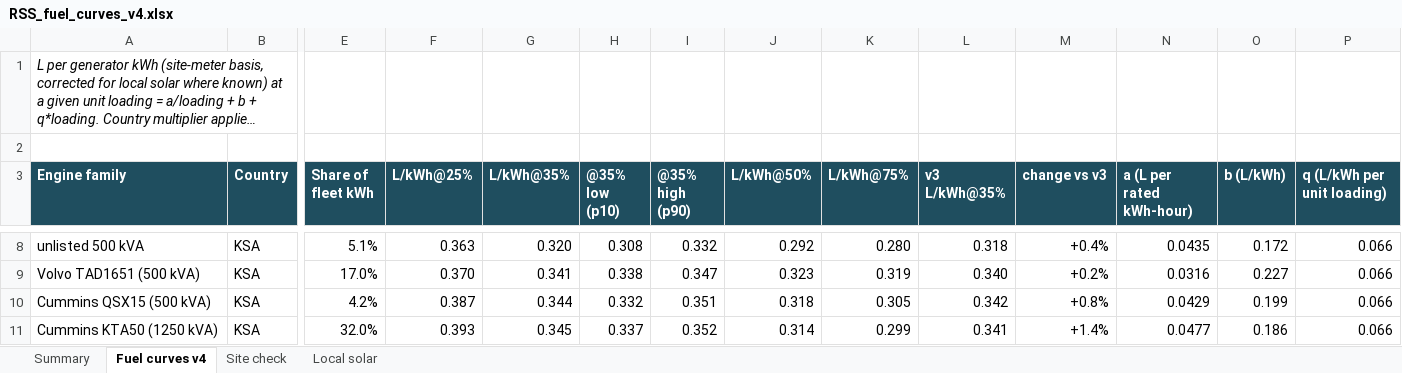
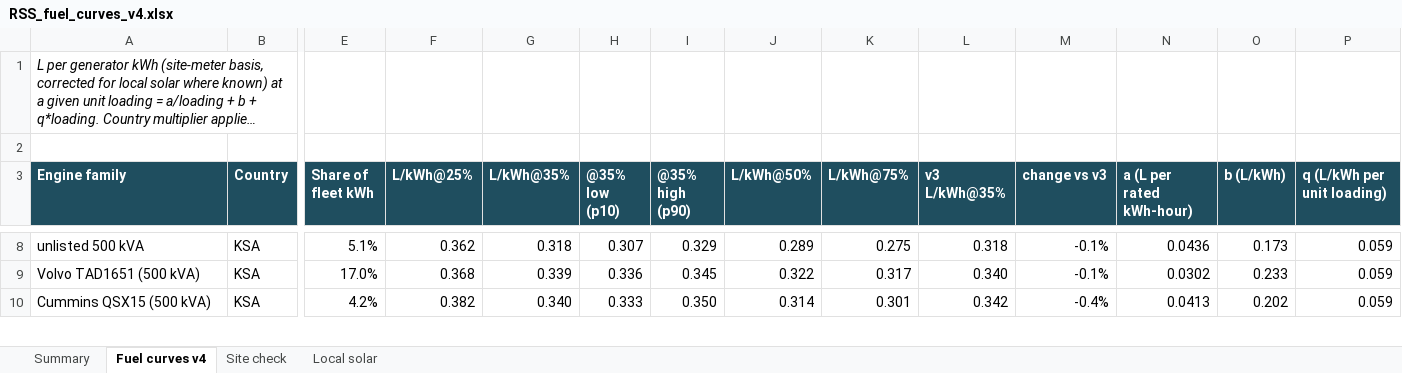
Before and after one commit to imrannit-1987/rss-hybrid-model, an Excel workbook: outputs/RSS_fuel_curves_v4.xlsx, sheet Fuel curves v4, drawn as a sheet; only a part is shown, gaps mark what is left out; long unchanged cells end in …; values as stored, in another font and other column widths than the file's, no borders; removed rows and columns are numbered as before the commit, all else as after; rows hold the shown columns only; the diff covers the shown part only; the diff names each change by its address in the sheet, - before the commit and + after, or states it on an @@ line.

```diff
--- a/outputs/RSS_fuel_curves_v4.xlsx (sheet Fuel curves v4)
+++ b/outputs/RSS_fuel_curves_v4.xlsx (sheet Fuel curves v4)
-F8 (L/kWh@25%): 0.363
+F8 (L/kWh@25%): 0.362
-G8 (L/kWh@35%): 0.320
+G8 (L/kWh@35%): 0.318
-H8 (@35% low (p10)): 0.308
+H8 (@35% low (p10)): 0.307
-I8 (@35% high (p90)): 0.332
+I8 (@35% high (p90)): 0.329
-J8 (L/kWh@50%): 0.292
+J8 (L/kWh@50%): 0.289
-K8 (L/kWh@75%): 0.280
+K8 (L/kWh@75%): 0.275
-M8 (change vs v3): +0.4%
+M8 (change vs v3): -0.1%
-N8 (a (L per rated kWh-hour)): 0.0435
+N8 (a (L per rated kWh-hour)): 0.0436
-O8 (b (L/kWh)): 0.172
+O8 (b (L/kWh)): 0.173
-P8:P10 (q (L/kWh per unit loading)): 0.066
+P8:P10 (q (L/kWh per unit loading)): 0.059
-F9 (L/kWh@25%): 0.370
+F9 (L/kWh@25%): 0.368
-G9 (L/kWh@35%): 0.341
+G9 (L/kWh@35%): 0.339
-H9 (@35% low (p10)): 0.338
+H9 (@35% low (p10)): 0.336
-I9 (@35% high (p90)): 0.347
+I9 (@35% high (p90)): 0.345
-J9 (L/kWh@50%): 0.323
+J9 (L/kWh@50%): 0.322
-K9 (L/kWh@75%): 0.319
+K9 (L/kWh@75%): 0.317
-M9 (change vs v3): +0.2%
+M9 (change vs v3): -0.1%
-N9 (a (L per rated kWh-hour)): 0.0316
+N9 (a (L per rated kWh-hour)): 0.0302
-O9 (b (L/kWh)): 0.227
+O9 (b (L/kWh)): 0.233
-F10 (L/kWh@25%): 0.387
+F10 (L/kWh@25%): 0.382
-G10 (L/kWh@35%): 0.344
+G10 (L/kWh@35%): 0.340
-H10 (@35% low (p10)): 0.332
+H10 (@35% low (p10)): 0.333
-I10 (@35% high (p90)): 0.351
+I10 (@35% high (p90)): 0.350
-J10 (L/kWh@50%): 0.318
+J10 (L/kWh@50%): 0.314
-K10 (L/kWh@75%): 0.305
+K10 (L/kWh@75%): 0.301
-M10 (change vs v3): +0.8%
+M10 (change vs v3): -0.4%
-N10 (a (L per rated kWh-hour)): 0.0429
+N10 (a (L per rated kWh-hour)): 0.0413
-O10 (b (L/kWh)): 0.199
+O10 (b (L/kWh)): 0.202
-row 11: Cummins KTA50 (1250 kVA) | KSA | 32.0% | 0.393 | 0.345 | 0.337 | 0.352 | 0.314 | 0.299 | 0.341 | +1.4% | 0.0477 | 0.186 | 0.066
```
Also changed, not shown: 4 added rows, 3 removed rows and 236 edited cells elsewhere in this sheet, sheet Site check, sheet Summary, 10 other files.
